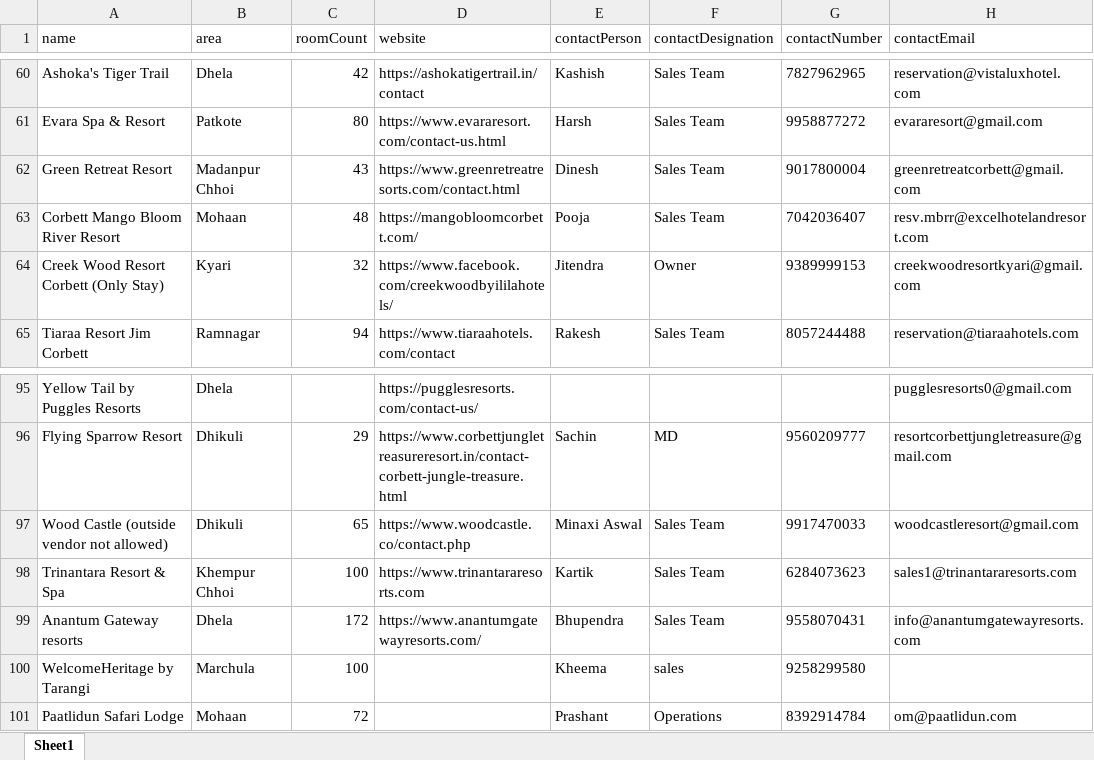
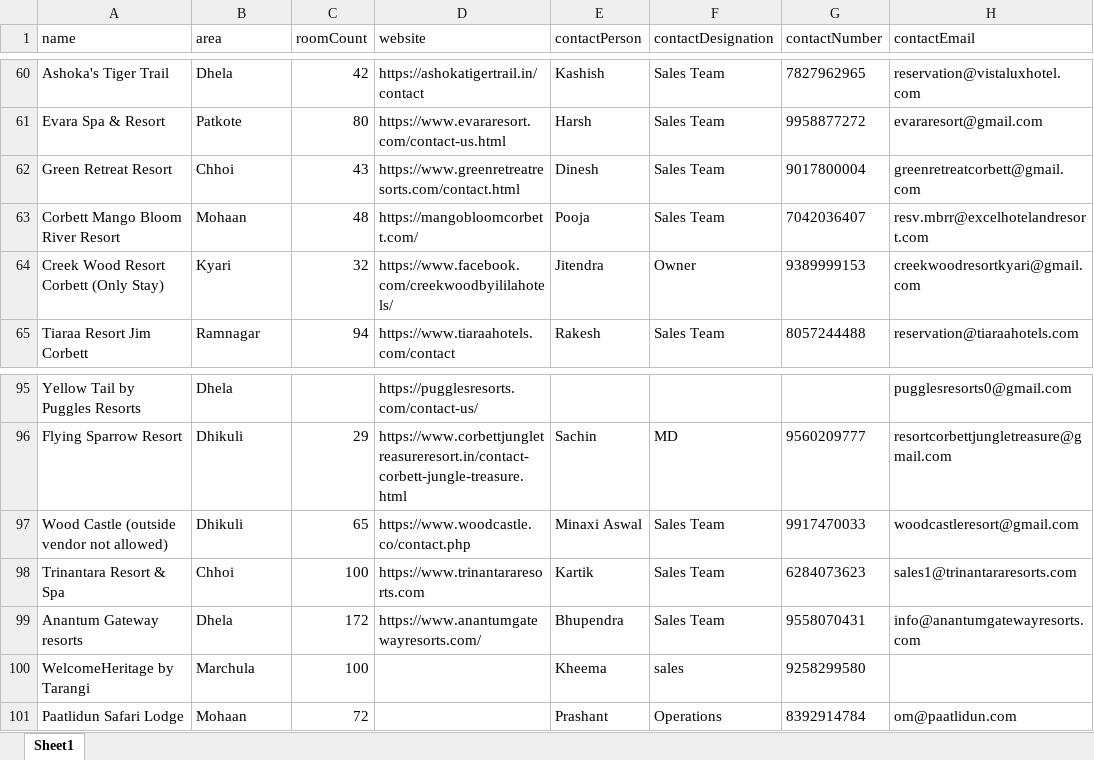
Before and after one commit to humsafarweddingsbygnkevents/GnK-Dashboard, an Excel workbook: backend/data/corbett-hotel-sheet.xlsx, sheet Sheet1, drawn as a sheet; only a part is shown, gaps mark what is left out; values as stored, in another font and other column widths than the file's, no borders; the diff names each change by its address in the sheet, - before the commit and + after, or states it on an @@ line.

```diff
--- a/backend/data/corbett-hotel-sheet.xlsx (sheet Sheet1)
+++ b/backend/data/corbett-hotel-sheet.xlsx (sheet Sheet1)
-B62 (area): Madanpur Chhoi
+B62 (area): Chhoi
-B98 (area): Khempur Chhoi
+B98 (area): Chhoi
```
Also changed, not shown: 5 other files.
